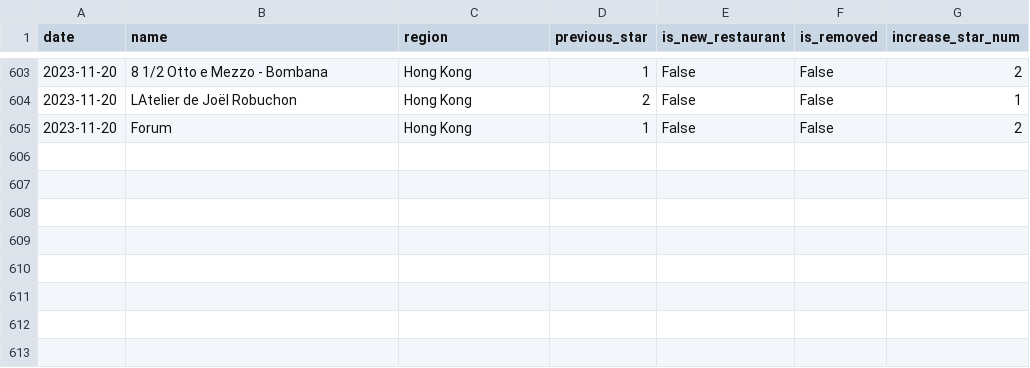
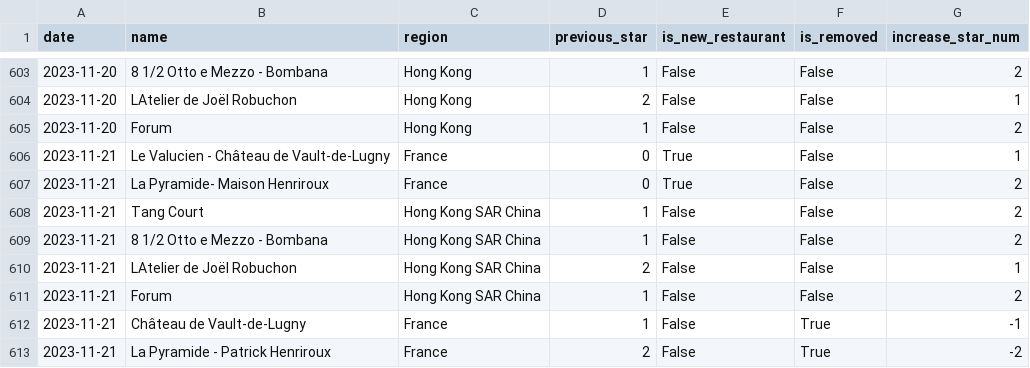
Before and after one commit to dunkevid/michelin-star-data, a CSV file: data/change_logs.csv, drawn as a sheet; only a part is shown, gaps mark what is left out.

```diff
--- a/data/change_logs.csv
+++ b/data/change_logs.csv
@@ -605 +605,9 @@ date,name,region,previous_star,is_new_restaurant,is_removed,increase_star_num
 2023-11-20,Forum,Hong Kong,1,False,False,2
+2023-11-21,Le Valucien - Château de Vault-de-Lugny,France,0,True,False,1
+2023-11-21,La Pyramide- Maison Henriroux,France,0,True,False,2
+2023-11-21,Tang Court,Hong Kong SAR China,1,False,False,2
+2023-11-21,8 1/2 Otto e Mezzo - Bombana,Hong Kong SAR China,1,False,False,2
+2023-11-21,LAtelier de Joël Robuchon,Hong Kong SAR China,2,False,False,1
+2023-11-21,Forum,Hong Kong SAR China,1,False,False,2
+2023-11-21,Château de Vault-de-Lugny,France,1,False,True,-1
+2023-11-21,La Pyramide - Patrick Henriroux,France,2,False,True,-2
```
Also changed, not shown: data/aggregator.csv.
